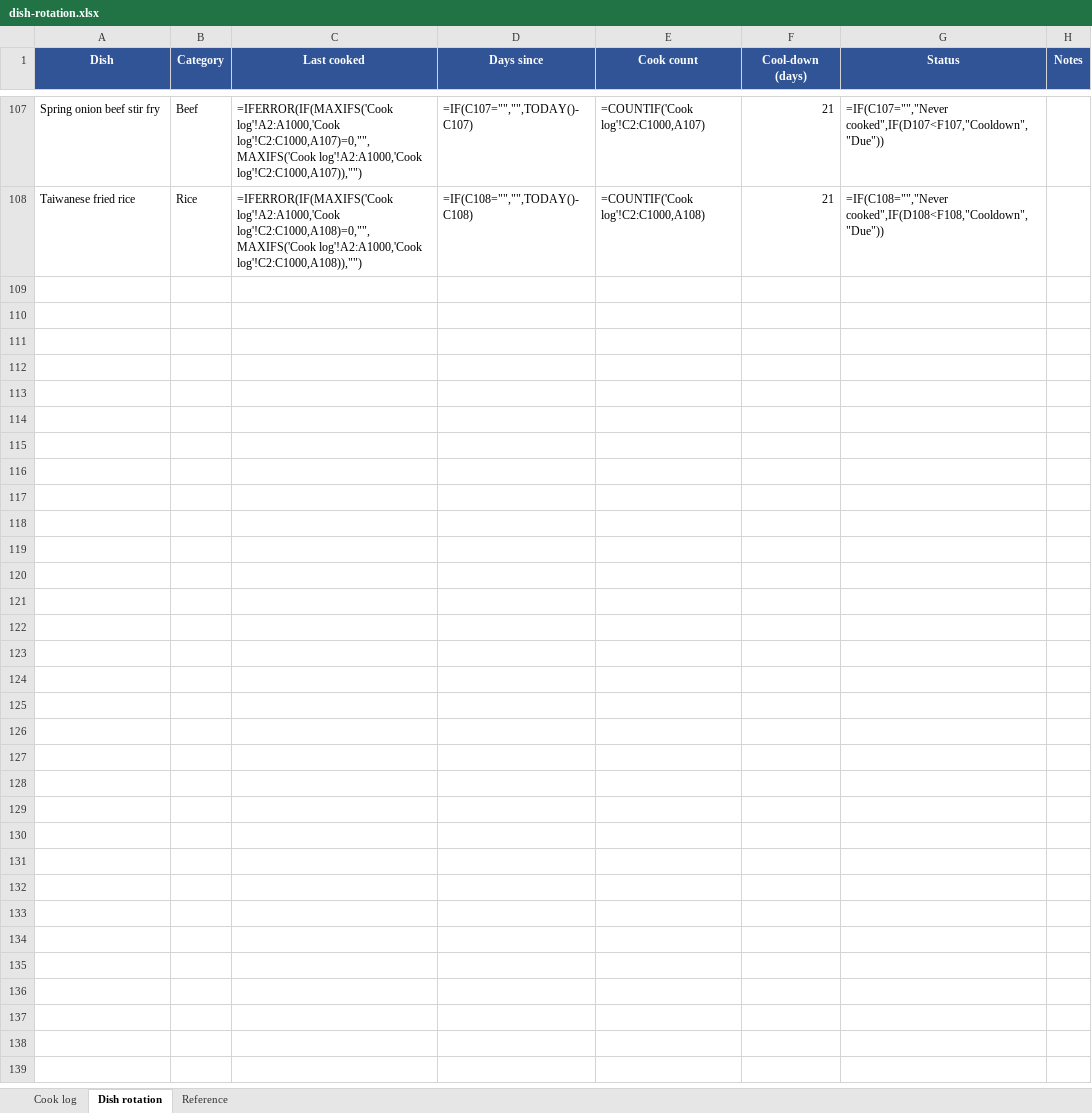
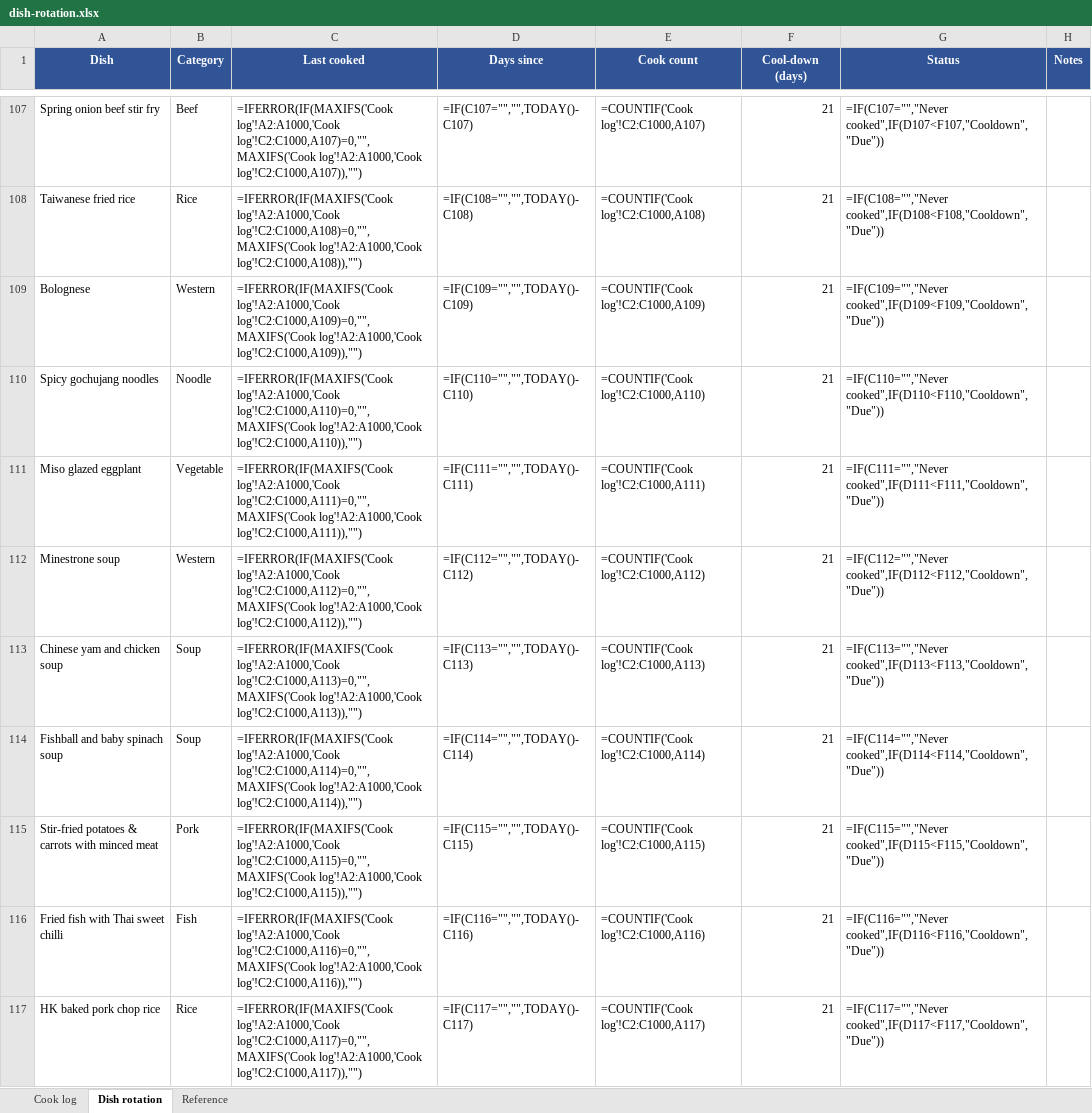
Before and after one commit to zchiam002/weekly_menu, an Excel workbook: dish-rotation.xlsx, sheet Dish rotation, drawn as a sheet; only a part is shown, gaps mark what is left out; values as stored, in another font and other column widths than the file's, no borders; formulas without a stored value are shown as written; conditional formats not drawn; the diff names each change by its address in the sheet, - before the commit and + after, or states it on an @@ line.

```diff
--- a/dish-rotation.xlsx (sheet Dish rotation)
+++ b/dish-rotation.xlsx (sheet Dish rotation)
+row 109: Bolognese | Western | =IFERROR(IF(MAXIFS('Cook log'!A2:A1000,'Cook log'!C2:C1000,A109)=0,"",MAXIFS('Cook log'!A2:A1000,'Cook log'!C2:C1000,A109)),"") | =IF(C109="","",TODAY()-C109) | =COUNTIF('Cook log'!C2:C1000,A109) | 21 | =IF(C109="","Never cooked",IF(D109<F109,"Cooldown","Due"))
+row 110: Spicy gochujang noodles | Noodle | =IFERROR(IF(MAXIFS('Cook log'!A2:A1000,'Cook log'!C2:C1000,A110)=0,"",MAXIFS('Cook log'!A2:A1000,'Cook log'!C2:C1000,A110)),"") | =IF(C110="","",TODAY()-C110) | =COUNTIF('Cook log'!C2:C1000,A110) | 21 | =IF(C110="","Never cooked",IF(D110<F110,"Cooldown","Due"))
+row 111: Miso glazed eggplant | Vegetable | =IFERROR(IF(MAXIFS('Cook log'!A2:A1000,'Cook log'!C2:C1000,A111)=0,"",MAXIFS('Cook log'!A2:A1000,'Cook log'!C2:C1000,A111)),"") | =IF(C111="","",TODAY()-C111) | =COUNTIF('Cook log'!C2:C1000,A111) | 21 | =IF(C111="","Never cooked",IF(D111<F111,"Cooldown","Due"))
+row 112: Minestrone soup | Western | =IFERROR(IF(MAXIFS('Cook log'!A2:A1000,'Cook log'!C2:C1000,A112)=0,"",MAXIFS('Cook log'!A2:A1000,'Cook log'!C2:C1000,A112)),"") | =IF(C112="","",TODAY()-C112) | =COUNTIF('Cook log'!C2:C1000,A112) | 21 | =IF(C112="","Never cooked",IF(D112<F112,"Cooldown","Due"))
+row 113: Chinese yam and chicken soup | Soup | =IFERROR(IF(MAXIFS('Cook log'!A2:A1000,'Cook log'!C2:C1000,A113)=0,"",MAXIFS('Cook log'!A2:A1000,'Cook log'!C2:C1000,A113)),"") | =IF(C113="","",TODAY()-C113) | =COUNTIF('Cook log'!C2:C1000,A113) | 21 | =IF(C113="","Never cooked",IF(D113<F113,"Cooldown","Due"))
+row 114: Fishball and baby spinach soup | Soup | =IFERROR(IF(MAXIFS('Cook log'!A2:A1000,'Cook log'!C2:C1000,A114)=0,"",MAXIFS('Cook log'!A2:A1000,'Cook log'!C2:C1000,A114)),"") | =IF(C114="","",TODAY()-C114) | =COUNTIF('Cook log'!C2:C1000,A114) | 21 | =IF(C114="","Never cooked",IF(D114<F114,"Cooldown","Due"))
+row 115: Stir-fried potatoes & carrots with minced meat | Pork | =IFERROR(IF(MAXIFS('Cook log'!A2:A1000,'Cook log'!C2:C1000,A115)=0,"",MAXIFS('Cook log'!A2:A1000,'Cook log'!C2:C1000,A115)),"") | =IF(C115="","",TODAY()-C115) | =COUNTIF('Cook log'!C2:C1000,A115) | 21 | =IF(C115="","Never cooked",IF(D115<F115,"Cooldown","Due"))
+row 116: Fried fish with Thai sweet chilli | Fish | =IFERROR(IF(MAXIFS('Cook log'!A2:A1000,'Cook log'!C2:C1000,A116)=0,"",MAXIFS('Cook log'!A2:A1000,'Cook log'!C2:C1000,A116)),"") | =IF(C116="","",TODAY()-C116) | =COUNTIF('Cook log'!C2:C1000,A116) | 21 | =IF(C116="","Never cooked",IF(D116<F116,"Cooldown","Due"))
+row 117: HK baked pork chop rice | Rice | =IFERROR(IF(MAXIFS('Cook log'!A2:A1000,'Cook log'!C2:C1000,A117)=0,"",MAXIFS('Cook log'!A2:A1000,'Cook log'!C2:C1000,A117)),"") | =IF(C117="","",TODAY()-C117) | =COUNTIF('Cook log'!C2:C1000,A117) | 21 | =IF(C117="","Never cooked",IF(D117<F117,"Cooldown","Due"))
```
Also changed, not shown: sheet Cook log, kitchen-inventory.xlsx, 11 other files.
